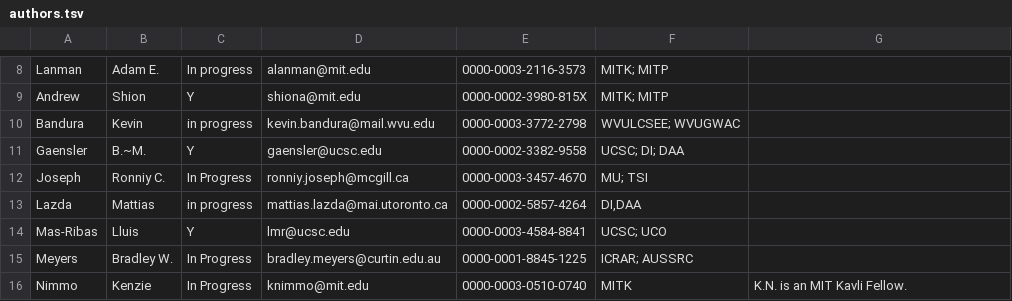
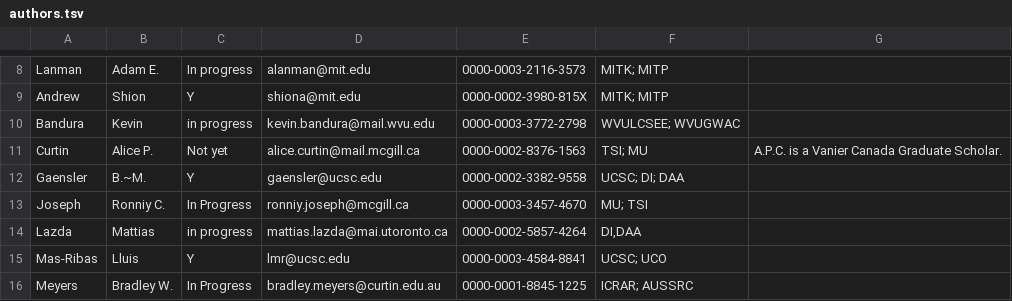
Before and after one commit to leungcalvin/kko_host_paper, a TSV file: authors.tsv, drawn as a sheet; only a part is shown, gaps mark what is left out; the shorter side is filled out with more unchanged rows; the diff names each change by its address in the sheet, - before the commit and + after, or states it on an @@ line.

```diff
--- a/authors.tsv
+++ b/authors.tsv
+row 11: Curtin | Alice P. | Not yet | alice.curtin@mail.mcgill.ca | 0000-0002-8376-1563 | TSI; MU | A.P.C. is a Vanier Canada Graduate Scholar.
```
Also changed, not shown: 2 other files.
